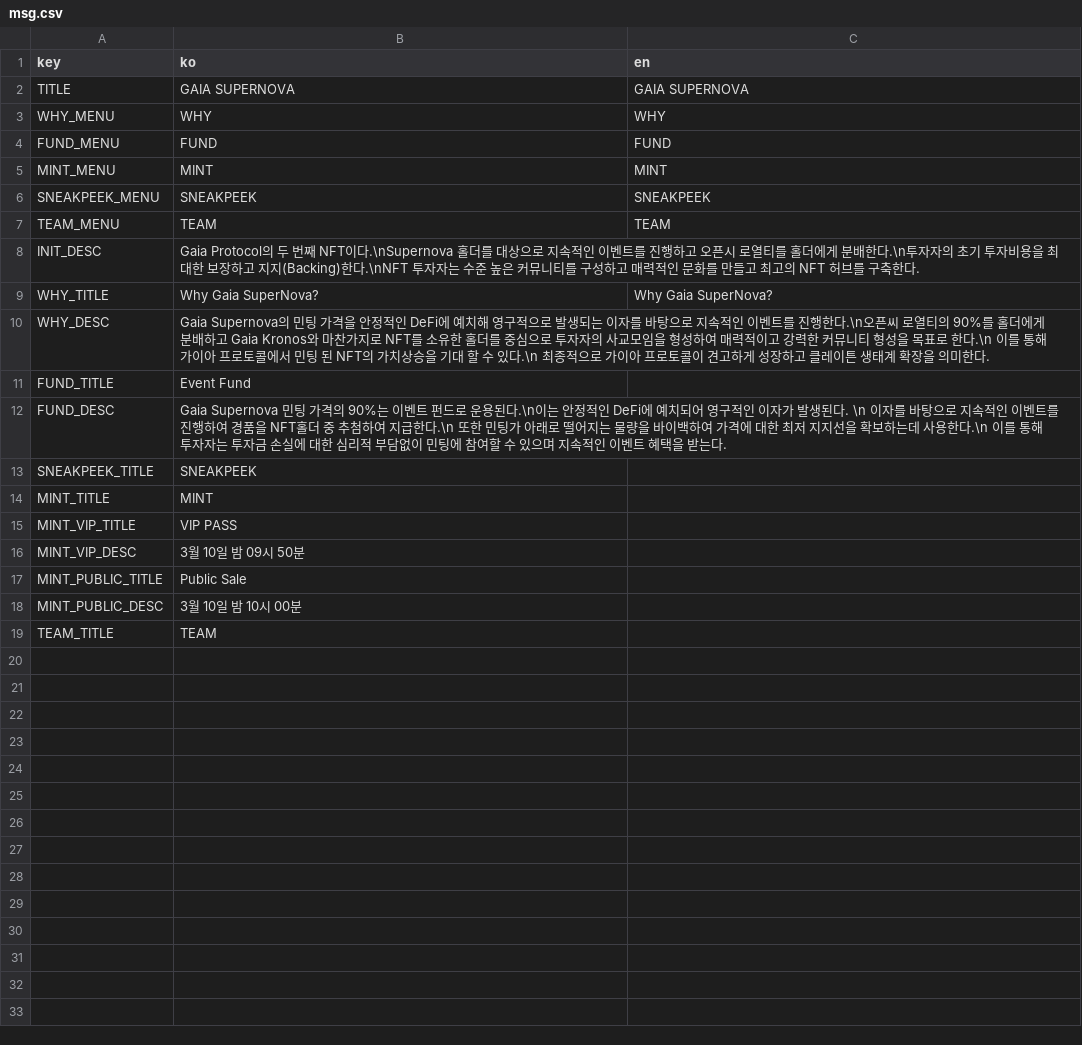
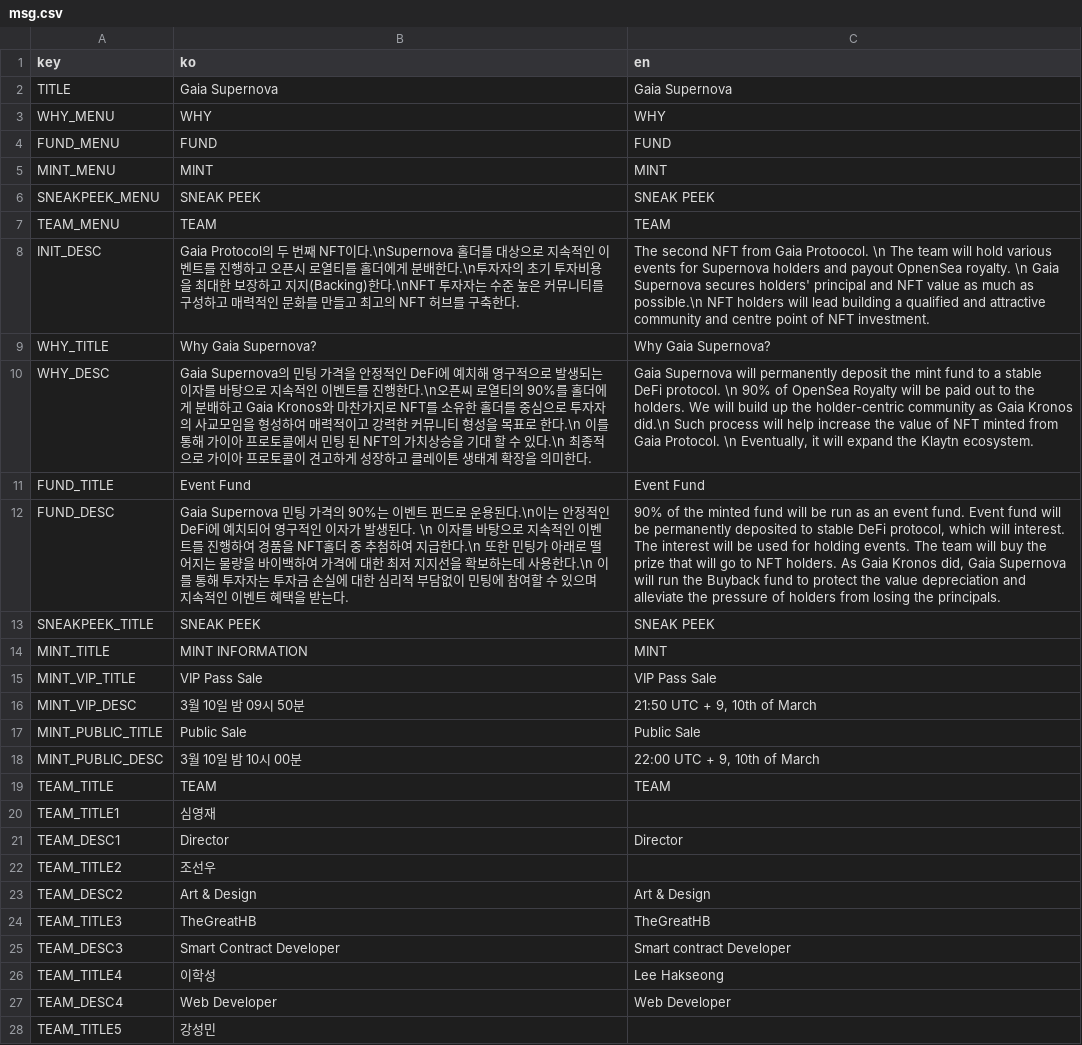
Before and after one commit to gaiaprotocol-v1/gaia-supernova-landing, a CSV file: docs/msg.csv, drawn as a sheet; only a part is shown; the diff covers the shown part only; the diff names each change by its address in the sheet, - before the commit and + after, or states it on an @@ line.

Commit message:
feat: team

```diff
--- a/docs/msg.csv
+++ b/docs/msg.csv
-B2 (ko): GAIA SUPERNOVA
+B2 (ko): Gaia Supernova
-C2 (en): GAIA SUPERNOVA
+C2 (en): Gaia Supernova
-B6 (ko): SNEAKPEEK
+B6 (ko): SNEAK PEEK
-C6 (en): SNEAKPEEK
+C6 (en): SNEAK PEEK
-C8 (en): (empty)
+C8 (en): The second NFT from Gaia Protoocol. \n The team will hold various events for Supernova holders and payout OpnenSea royalty. \n Gaia Supernova secures holders' principal and NFT value as much as possible.\n NFT holders will lead building a qualified and attractive community and centre point of NFT investment.
-B9 (ko): Why Gaia SuperNova?
+B9 (ko): Why Gaia Supernova?
-C9 (en): Why Gaia SuperNova?
+C9 (en): Why Gaia Supernova?
-C10 (en): (empty)
+C10 (en): Gaia Supernova will permanently deposit the mint fund to a stable DeFi protocol. \n 90% of OpenSea Royalty will be paid out to the holders. We will build up the holder-centric community as Gaia Kronos did.\n Such process will help increase the value of NFT minted from Gaia Protocol. \n Eventually, it will expand the Klaytn ecosystem.
-C11 (en): (empty)
+C11 (en): Event Fund
-C12 (en): (empty)
+C12 (en): 90% of the minted fund will be run as an event fund. Event fund will be permanently deposited to stable DeFi protocol, which will interest. The interest will be used for holding events. The team will buy the prize that will go to NFT holders. As Gaia Kronos did, Gaia Supernova will run the Buyback fund to protect the value depreciation and alleviate the pressure of holders from losing the principals.
-B13 (ko): SNEAKPEEK
+B13 (ko): SNEAK PEEK
-C13 (en): (empty)
+C13 (en): SNEAK PEEK
-B14 (ko): MINT
+B14 (ko): MINT INFORMATION
-C14 (en): (empty)
+C14 (en): MINT
-B15 (ko): VIP PASS
+B15 (ko): VIP Pass Sale
-C15 (en): (empty)
+C15 (en): VIP Pass Sale
-C16 (en): (empty)
+C16 (en): 21:50 UTC + 9, 10th of March
-C17 (en): (empty)
+C17 (en): Public Sale
-C18 (en): (empty)
+C18 (en): 22:00 UTC + 9, 10th of March
-C19 (en): (empty)
+C19 (en): TEAM
+row 20: TEAM_TITLE1 | 심영재
+row 21: TEAM_DESC1 | Director | Director
+row 22: TEAM_TITLE2 | 조선우
+row 23: TEAM_DESC2 | Art & Design | Art & Design
+row 24: TEAM_TITLE3 | TheGreatHB | TheGreatHB
+row 25: TEAM_DESC3 | Smart Contract Developer | Smart contract Developer
+row 26: TEAM_TITLE4 | 이학성 | Lee Hakseong
+row 27: TEAM_DESC4 | Web Developer | Web Developer
+row 28: TEAM_TITLE5 | 강성민
```
Also changed, not shown: 9 added rows elsewhere in this file, 7 other files.
